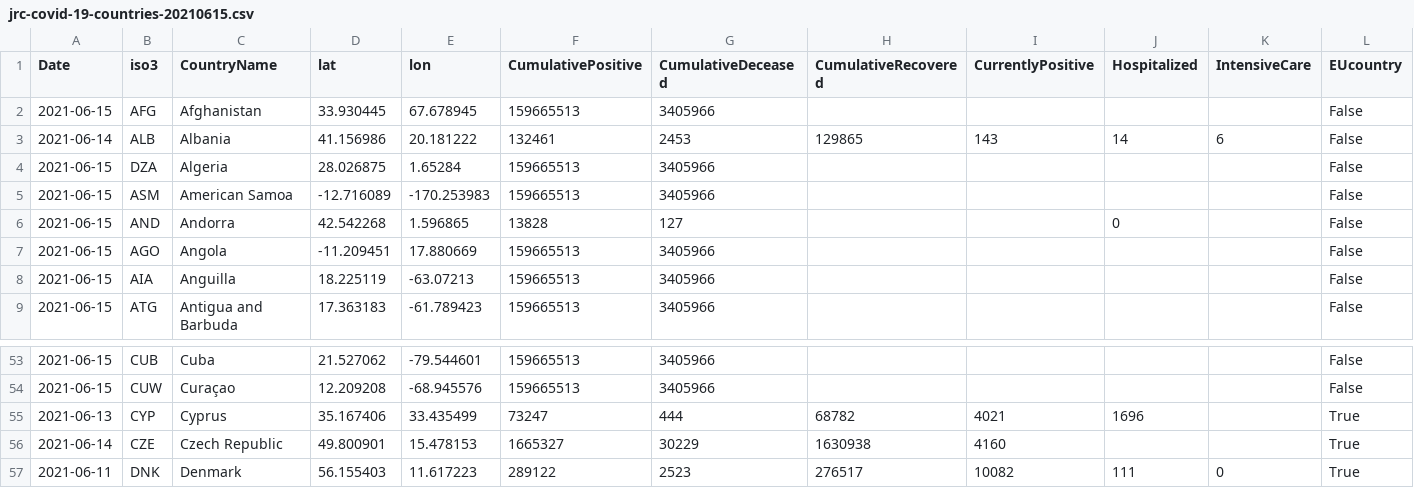
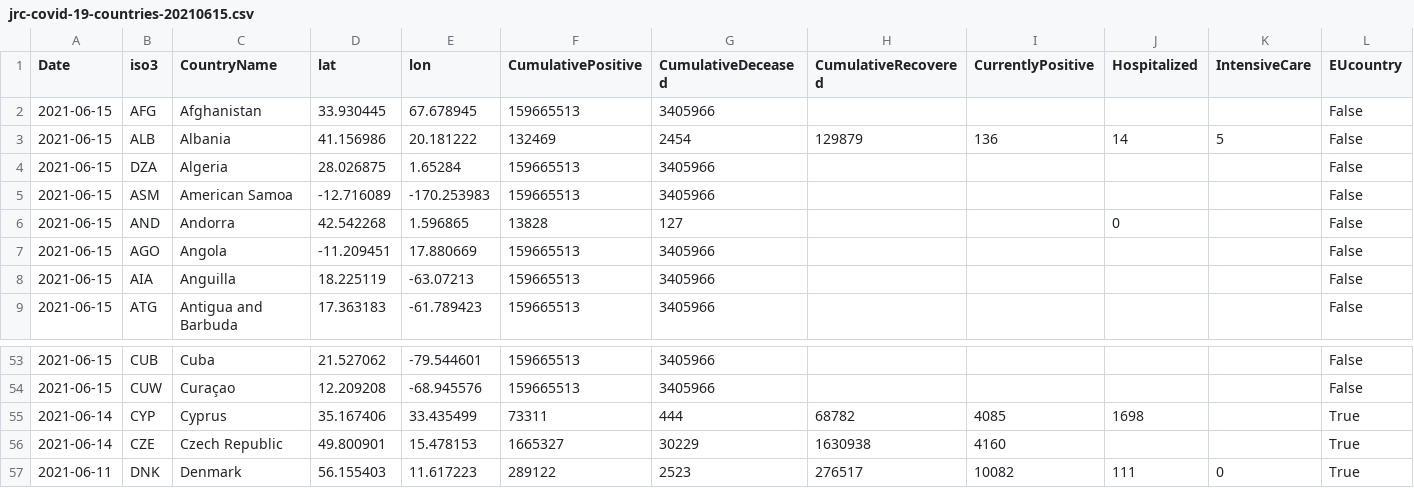
Before and after one commit to nmileva/COVID-19, a CSV file: data-by-country/jrc-covid-19-countries-20210615.csv, drawn as a sheet; only a part is shown, gaps mark what is left out; the diff names each change by its address in the sheet, - before the commit and + after, or states it on an @@ line.

```diff
--- a/data-by-country/jrc-covid-19-countries-20210615.csv
+++ b/data-by-country/jrc-covid-19-countries-20210615.csv
-A3 (Date): 2021-06-14
+A3 (Date): 2021-06-15
-F3 (CumulativePositive): 132461
+F3 (CumulativePositive): 132469
-G3 (CumulativeDeceased): 2453
+G3 (CumulativeDeceased): 2454
-H3 (CumulativeRecovered): 129865
+H3 (CumulativeRecovered): 129879
-I3 (CurrentlyPositive): 143
+I3 (CurrentlyPositive): 136
-K3 (IntensiveCare): 6
+K3 (IntensiveCare): 5
-A55 (Date): 2021-06-13
+A55 (Date): 2021-06-14
-F55 (CumulativePositive): 73247
+F55 (CumulativePositive): 73311
-I55 (CurrentlyPositive): 4021
+I55 (CurrentlyPositive): 4085
-J55 (Hospitalized): 1696
+J55 (Hospitalized): 1698
```
Also changed, not shown: data-by-country/jrc-covid-19-countries-latest.csv, data-of-world/jrc-covid-19-world-latest.csv, 3 other files.
